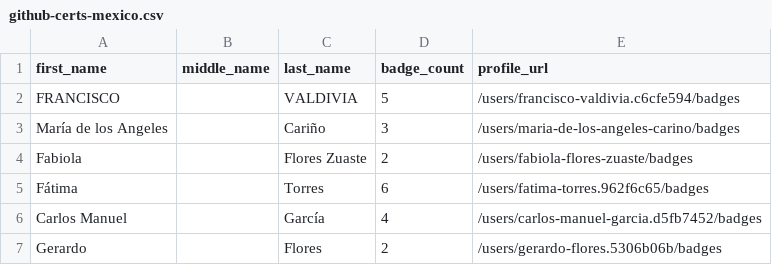
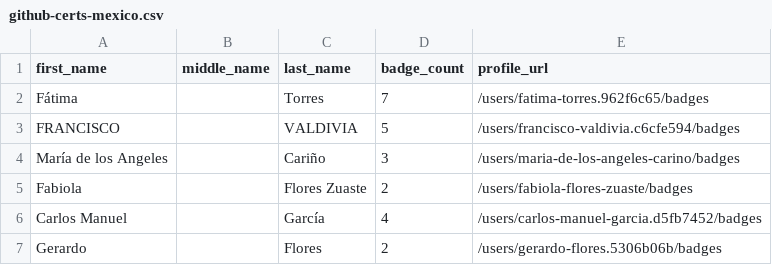
Before and after one commit to Joas707/github-certification-ranking-fork, a CSV file: datasource/github-certs-mexico.csv, drawn as a sheet; only a part is shown; removed rows and columns are numbered as before the commit, all else as after; the diff names each change by its address in the sheet, - before the commit and + after, or states it on an @@ line.

```diff
--- a/datasource/github-certs-mexico.csv
+++ b/datasource/github-certs-mexico.csv
+row 2: Fátima |  | Torres | 7 | /users/fatima-torres.962f6c65/badges
-row 5: Fátima |  | Torres | 6 | /users/fatima-torres.962f6c65/badges
```
Also changed, not shown: datasource/github-certs-brazil.csv, datasource/github-certs-india.csv, 13 other files.
